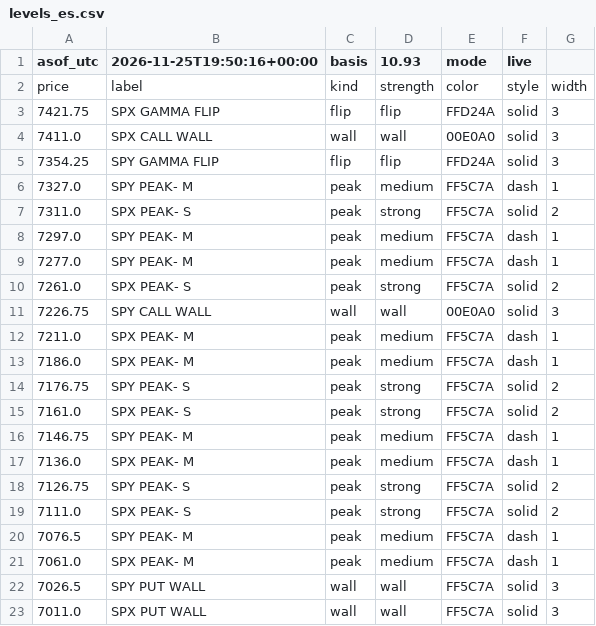
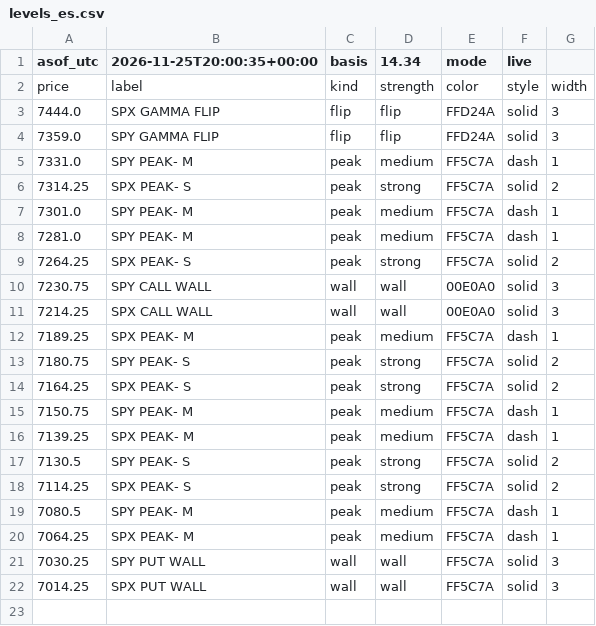
Before and after one commit to mshb4466/mirsad, a CSV file: gamma/levels_es.csv, drawn as a sheet.

```diff
--- a/gamma/levels_es.csv
+++ b/gamma/levels_es.csv
@@ -1,23 +1,22 @@
-asof_utc,2026-11-25T19:50:16+00:00,basis,10.93,mode,live
+asof_utc,2026-11-25T20:00:35+00:00,basis,14.34,mode,live
 price,label,kind,strength,color,style,width
-7421.75,SPX GAMMA FLIP,flip,flip,FFD24A,solid,3
-7411.0,SPX CALL WALL,wall,wall,00E0A0,solid,3
-7354.25,SPY GAMMA FLIP,flip,flip,FFD24A,solid,3
-7327.0,SPY PEAK- M,peak,medium,FF5C7A,dash,1
-7311.0,SPX PEAK- S,peak,strong,FF5C7A,solid,2
-7297.0,SPY PEAK- M,peak,medium,FF5C7A,dash,1
-7277.0,SPY PEAK- M,peak,medium,FF5C7A,dash,1
-7261.0,SPX PEAK- S,peak,strong,FF5C7A,solid,2
-7226.75,SPY CALL WALL,wall,wall,00E0A0,solid,3
-7211.0,SPX PEAK- M,peak,medium,FF5C7A,dash,1
-7186.0,SPX PEAK- M,peak,medium,FF5C7A,dash,1
-7176.75,SPY PEAK- S,peak,strong,FF5C7A,solid,2
-7161.0,SPX PEAK- S,peak,strong,FF5C7A,solid,2
-7146.75,SPY PEAK- M,peak,medium,FF5C7A,dash,1
-7136.0,SPX PEAK- M,peak,medium,FF5C7A,dash,1
-7126.75,SPY PEAK- S,peak,strong,FF5C7A,solid,2
-7111.0,SPX PEAK- S,peak,strong,FF5C7A,solid,2
-7076.5,SPY PEAK- M,peak,medium,FF5C7A,dash,1
-7061.0,SPX PEAK- M,peak,medium,FF5C7A,dash,1
-7026.5,SPY PUT WALL,wall,wall,FF5C7A,solid,3
-7011.0,SPX PUT WALL,wall,wall,FF5C7A,solid,3
+7444.0,SPX GAMMA FLIP,flip,flip,FFD24A,solid,3
+7359.0,SPY GAMMA FLIP,flip,flip,FFD24A,solid,3
+7331.0,SPY PEAK- M,peak,medium,FF5C7A,dash,1
+7314.25,SPX PEAK- S,peak,strong,FF5C7A,solid,2
+7301.0,SPY PEAK- M,peak,medium,FF5C7A,dash,1
+7281.0,SPY PEAK- M,peak,medium,FF5C7A,dash,1
+7264.25,SPX PEAK- S,peak,strong,FF5C7A,solid,2
+7230.75,SPY CALL WALL,wall,wall,00E0A0,solid,3
+7214.25,SPX CALL WALL,wall,wall,00E0A0,solid,3
+7189.25,SPX PEAK- M,peak,medium,FF5C7A,dash,1
+7180.75,SPY PEAK- S,peak,strong,FF5C7A,solid,2
+7164.25,SPX PEAK- S,peak,strong,FF5C7A,solid,2
+7150.75,SPY PEAK- M,peak,medium,FF5C7A,dash,1
+7139.25,SPX PEAK- M,peak,medium,FF5C7A,dash,1
+7130.5,SPY PEAK- S,peak,strong,FF5C7A,solid,2
+7114.25,SPX PEAK- S,peak,strong,FF5C7A,solid,2
+7080.5,SPY PEAK- M,peak,medium,FF5C7A,dash,1
+7064.25,SPX PEAK- M,peak,medium,FF5C7A,dash,1
+7030.25,SPY PUT WALL,wall,wall,FF5C7A,solid,3
+7014.25,SPX PUT WALL,wall,wall,FF5C7A,solid,3
```
Also changed, not shown: 4 other files.
